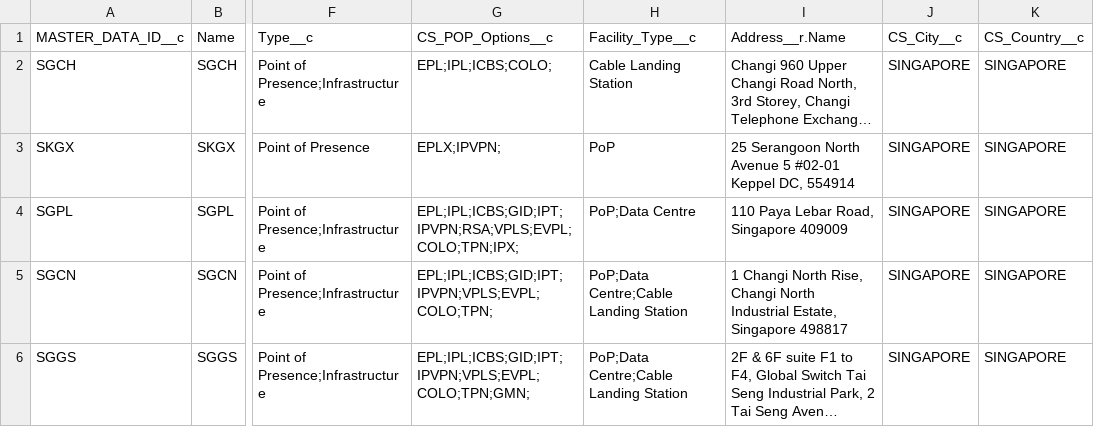
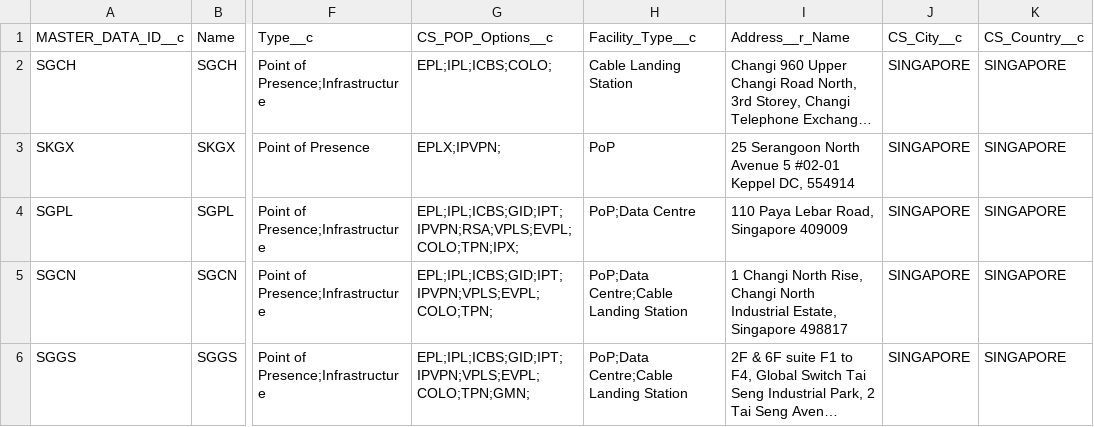
Before and after one commit to aishwaryasc09/RouteBuilderFiles, a CSV file: SamplePOPs.csv, drawn as a sheet; only a part is shown, gaps mark what is left out; long unchanged cells end in …; the diff names each change by its address in the sheet, - before the commit and + after, or states it on an @@ line.

Commit message:
Update SamplePOPs.csv
updated address column to remove '.'

```diff
--- a/SamplePOPs.csv
+++ b/SamplePOPs.csv
-I1: Address__r.Name
+I1: Address__r_Name
```
